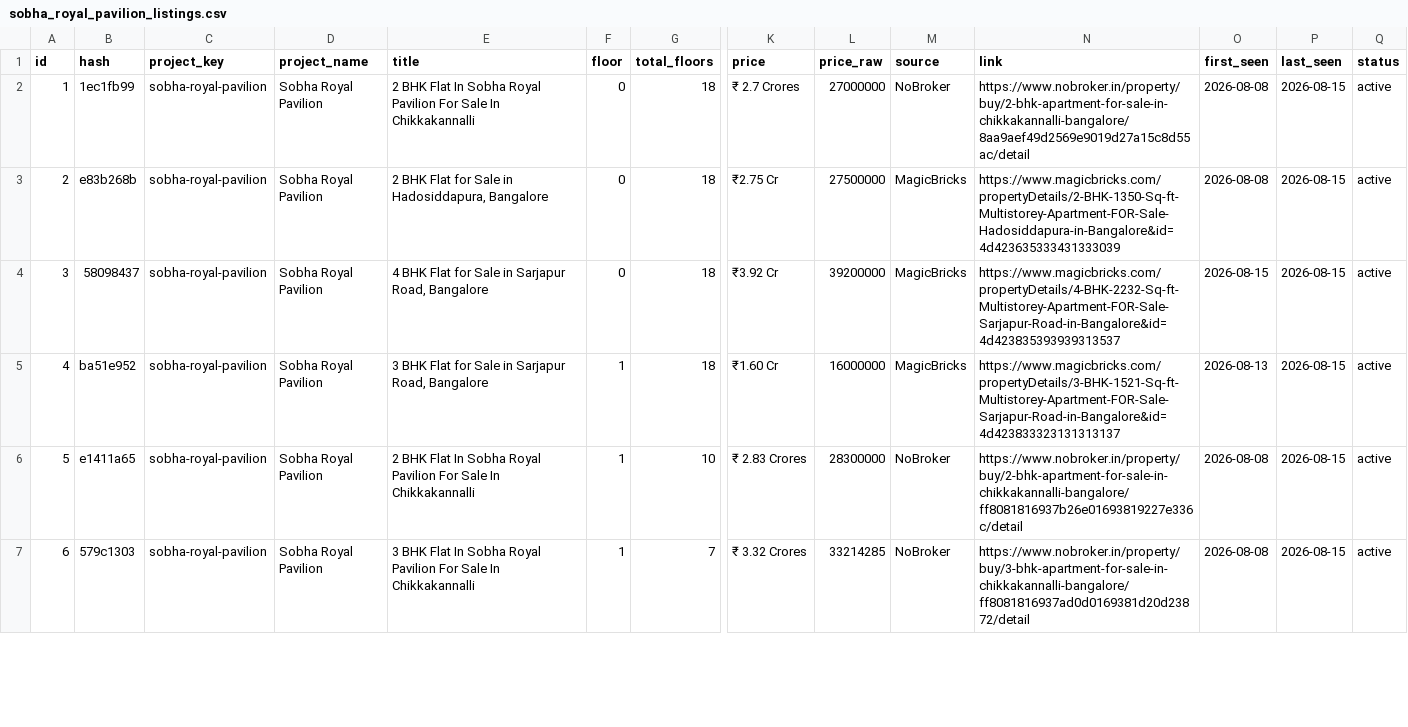
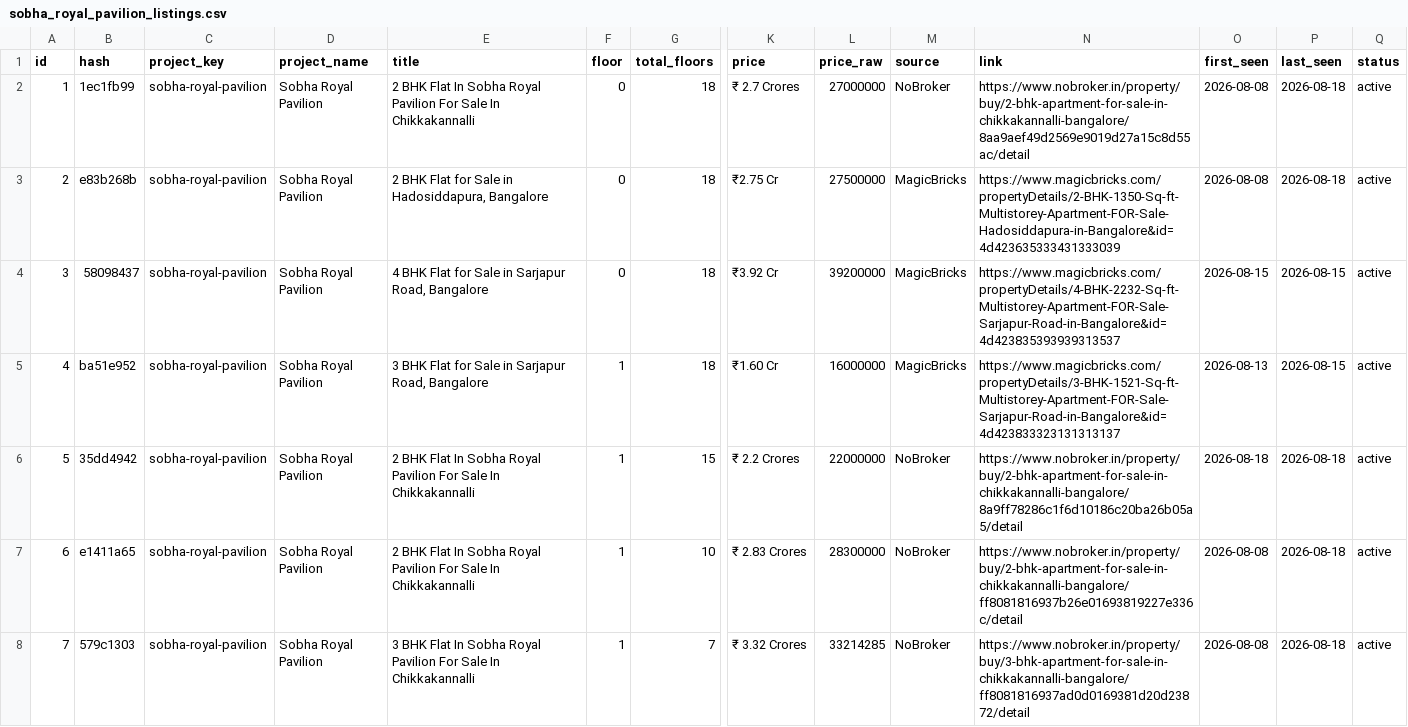
Before and after one commit to indianquant/sobha-neopolis-tracker, a CSV file: data/sobha_royal_pavilion_listings.csv, drawn as a sheet; only a part is shown, gaps mark what is left out; addresses are those after the commit; rows hold the shown columns only; the diff covers the shown part only; the diff names each change by its address in the sheet, - before the commit and + after, or states it on an @@ line.

```diff
--- a/data/sobha_royal_pavilion_listings.csv
+++ b/data/sobha_royal_pavilion_listings.csv
-P2:P3 (last_seen): 2026-08-15
+P2:P3 (last_seen): 2026-08-18
+row 6: 5 | 35dd4942 | sobha-royal-pavilion | Sobha Royal Pavilion | 2 BHK Flat In Sobha Royal Pavilion For Sale In Chikkakannalli | 1 | 15 | ₹ 2.2 Crores | 22000000 | NoBroker | https://www.nobroker.in/property/buy/2-bhk-apartment-for-sale-in-chikkakannalli-bangalore/8a9ff78286c1f6d10186c20ba26b05a5/detail | 2026-08-18 | 2026-08-18 | active
@@ column A (id) renumbered from row 7 down @@
-P7:P8 (last_seen): 2026-08-15
+P7:P8 (last_seen): 2026-08-18
```
Also changed, not shown: 20 edited cells elsewhere in this file, data/sobha_neopolis_listings.csv, data/sobha_sentosa_listings.csv, 13 other files.
